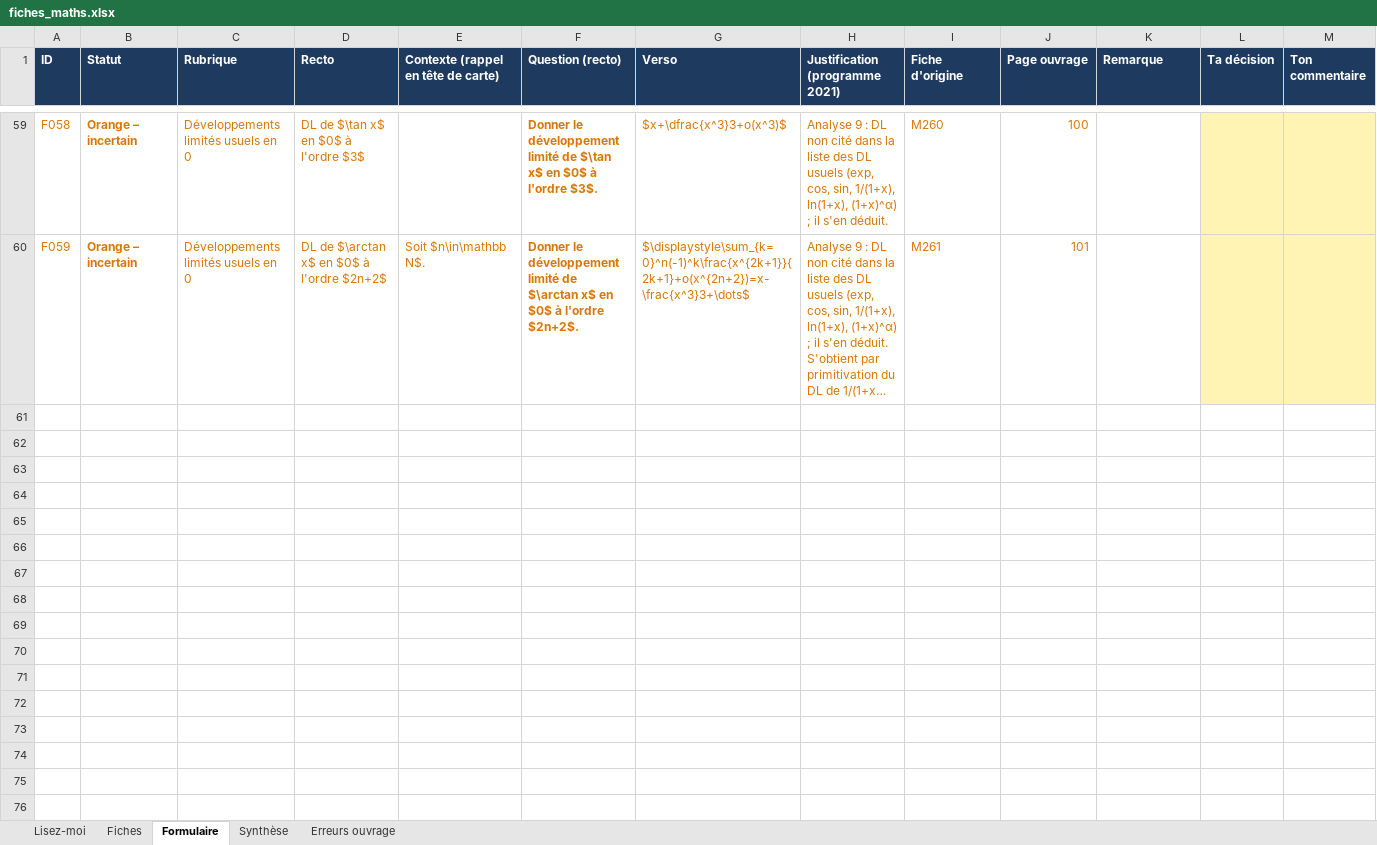
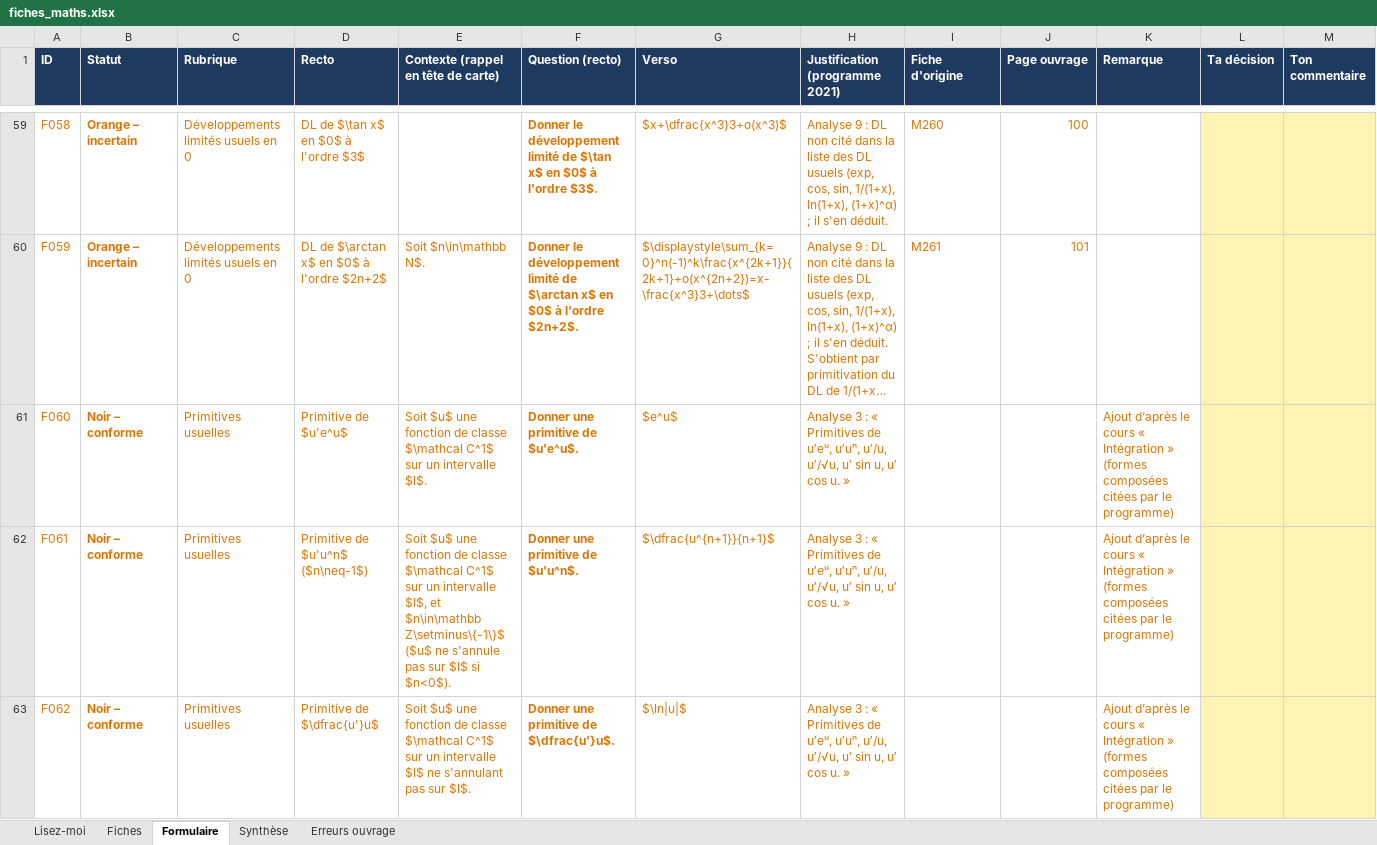
Before and after one commit to svtbordi/flashcards-formules, an Excel workbook: source/fiches_maths.xlsx, sheet Formulaire, drawn as a sheet; only a part is shown, gaps mark what is left out; long unchanged cells end in …; values as stored, in another font and other column widths than the file's, no borders; the diff covers the shown part only; the diff names each change by its address in the sheet, - before the commit and + after, or states it on an @@ line.

```diff
--- a/source/fiches_maths.xlsx (sheet Formulaire)
+++ b/source/fiches_maths.xlsx (sheet Formulaire)
+row 61: F060 | Noir – conforme | Primitives usuelles | Primitive de $u'e^u$ | Soit $u$ une fonction de classe $\mathcal C^1$ sur un intervalle $I$. | Donner une primitive de $u'e^u$. | $e^u$ | Analyse 3 : « Primitives de u′eᵘ, u′uⁿ, u′/u, u′/√u, u′ sin u, u′ cos u. » |  |  | Ajout d’après le cours « Intégration » (formes composées citées par le programme)
+row 62: F061 | Noir – conforme | Primitives usuelles | Primitive de $u'u^n$ ($n\neq-1$) | Soit $u$ une fonction de classe $\mathcal C^1$ sur un intervalle $I$, et $n\in\mathbb Z\setminus\{-1\}$ ($u$ ne s'annule pas sur $I$ si $n<0$). | Donner une primitive de $u'u^n$. | $\dfrac{u^{n+1}}{n+1}$ | Analyse 3 : « Primitives de u′eᵘ, u′uⁿ, u′/u, u′/√u, u′ sin u, u′ cos u. » |  |  | Ajout d’après le cours « Intégration » (formes composées citées par le programme)
+row 63: F062 | Noir – conforme | Primitives usuelles | Primitive de $\dfrac{u'}u$ | Soit $u$ une fonction de classe $\mathcal C^1$ sur un intervalle $I$ ne s'annulant pas sur $I$. | Donner une primitive de $\dfrac{u'}u$. | $\ln|u|$ | Analyse 3 : « Primitives de u′eᵘ, u′uⁿ, u′/u, u′/√u, u′ sin u, u′ cos u. » |  |  | Ajout d’après le cours « Intégration » (formes composées citées par le programme)
```
Also changed, not shown: 3 added rows elsewhere in this sheet, sheet Synthèse, sheet Fiches, 1 other file.
